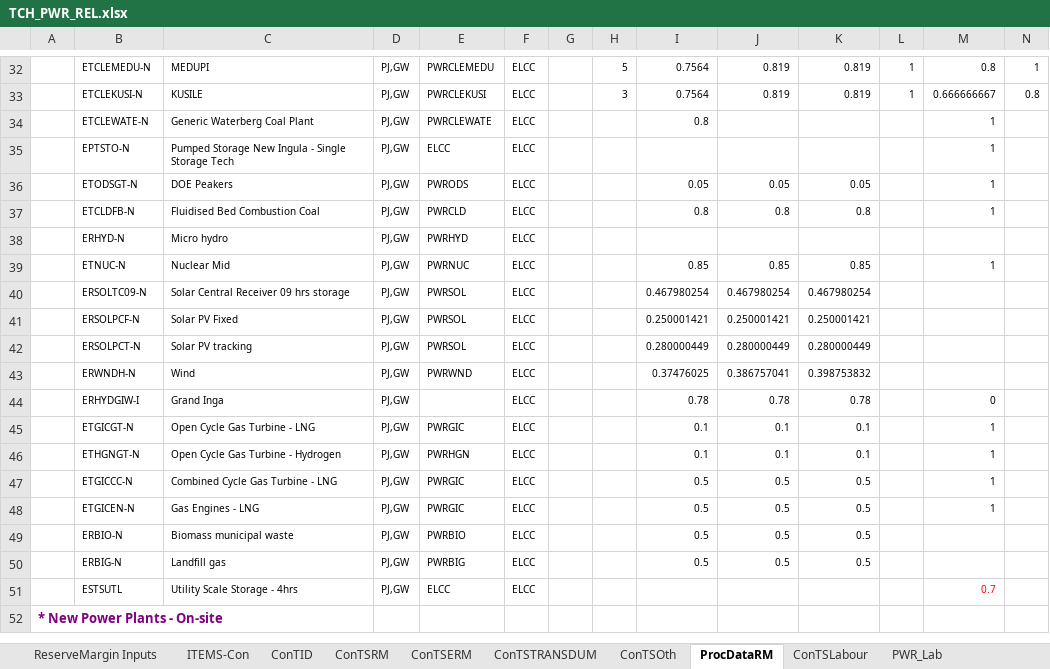
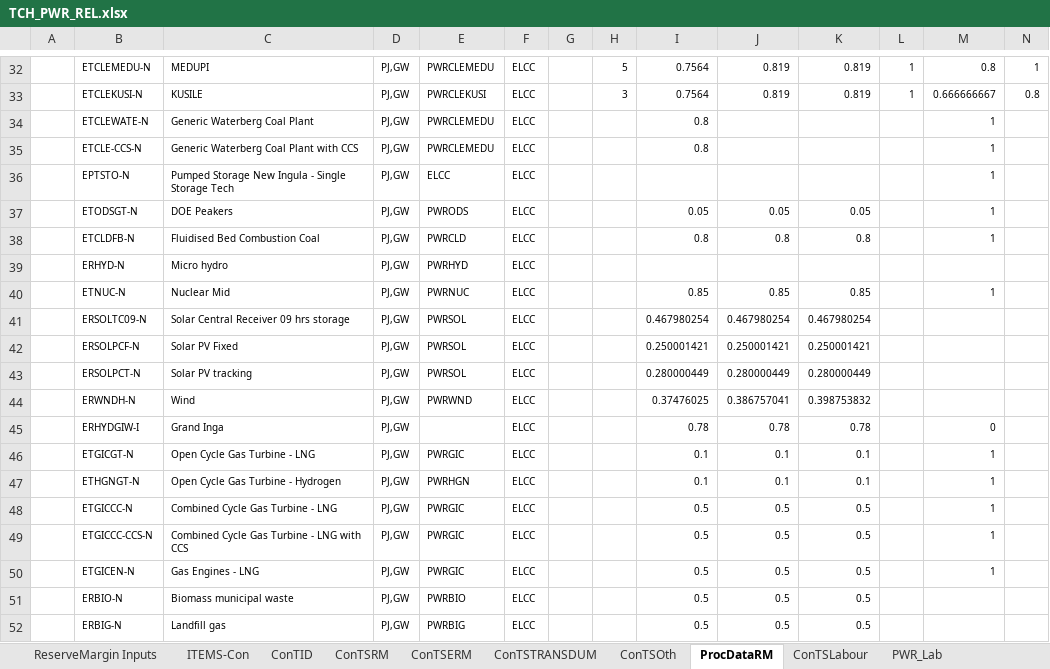
Before and after one commit to brunomerven/SATIMGE, an Excel workbook: SATIM/DataSpreadsheets/TCH_PWR_REL.xlsx, sheet ProcDataRM, drawn as a sheet; only a part is shown, gaps mark what is left out; the shorter side is filled out with more unchanged rows; values as stored, in another font and other column widths than the file's, no borders; charts and pictures not drawn; rows hold the shown columns only; the diff names each change by its address in the sheet, - before the commit and + after, or states it on an @@ line.

```diff
--- a/SATIM/DataSpreadsheets/TCH_PWR_REL.xlsx (sheet ProcDataRM)
+++ b/SATIM/DataSpreadsheets/TCH_PWR_REL.xlsx (sheet ProcDataRM)
-E34: PWRCLEWATE
+E34: PWRCLEMEDU
+row 35:  | ETCLE-CCS-N | Generic Waterberg Coal Plant with CCS | PJ,GW | PWRCLEMEDU | ELCC |  |  | 0.8 |  |  |  | 1
+row 49:  | ETGICCC-CCS-N | Combined Cycle Gas Turbine - LNG with CCS | PJ,GW | PWRGIC | ELCC |  |  | 0.5 | 0.5 | 0.5 |  | 1
```
Also changed, not shown: sheet ConTSERM, sheet ConTSRM, sheet ConTSTRANSDUM, formulas that keep their value, charts or pictures, SetsAndMaps/SetsAndMaps.xlsm, 18 other files.
